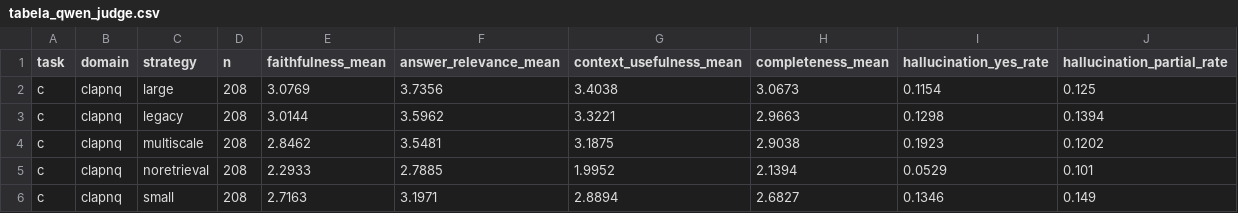
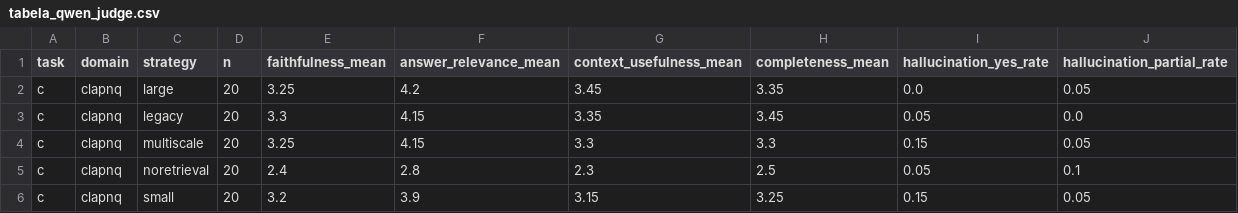
Before and after one commit to aliccestari/rag-chunking-strategies, a CSV file: tcc_implementation/figures/tabela_qwen_judge.csv, drawn as a sheet; only a part is shown; the diff covers the shown part only.

```diff
--- a/tcc_implementation/figures/tabela_qwen_judge.csv
+++ b/tcc_implementation/figures/tabela_qwen_judge.csv
@@ -1,6 +1,6 @@
 task,domain,strategy,n,faithfulness_mean,answer_relevance_mean,context_usefulness_mean,completeness_mean,hallucination_yes_rate,hallucination_partial_rate
-c,clapnq,large,208,3.0769,3.7356,3.4038,3.0673,0.1154,0.125
-c,clapnq,legacy,208,3.0144,3.5962,3.3221,2.9663,0.1298,0.1394
-c,clapnq,multiscale,208,2.8462,3.5481,3.1875,2.9038,0.1923,0.1202
-c,clapnq,noretrieval,208,2.2933,2.7885,1.9952,2.1394,0.0529,0.101
-c,clapnq,small,208,2.7163,3.1971,2.8894,2.6827,0.1346,0.149
+c,clapnq,large,20,3.25,4.2,3.45,3.35,0.0,0.05
+c,clapnq,legacy,20,3.3,4.15,3.35,3.45,0.05,0.0
+c,clapnq,multiscale,20,3.25,4.15,3.3,3.3,0.15,0.05
+c,clapnq,noretrieval,20,2.4,2.8,2.3,2.5,0.05,0.1
+c,clapnq,small,20,3.2,3.9,3.15,3.25,0.15,0.05
```
Also changed, not shown: 2 added rows, 2 removed rows and 91 edited cells elsewhere in this file, tcc_implementation/figures/tabela_gemini_judge.csv, tcc_implementation/figures/tabela_h3_por_turno.csv, 22 other files.
